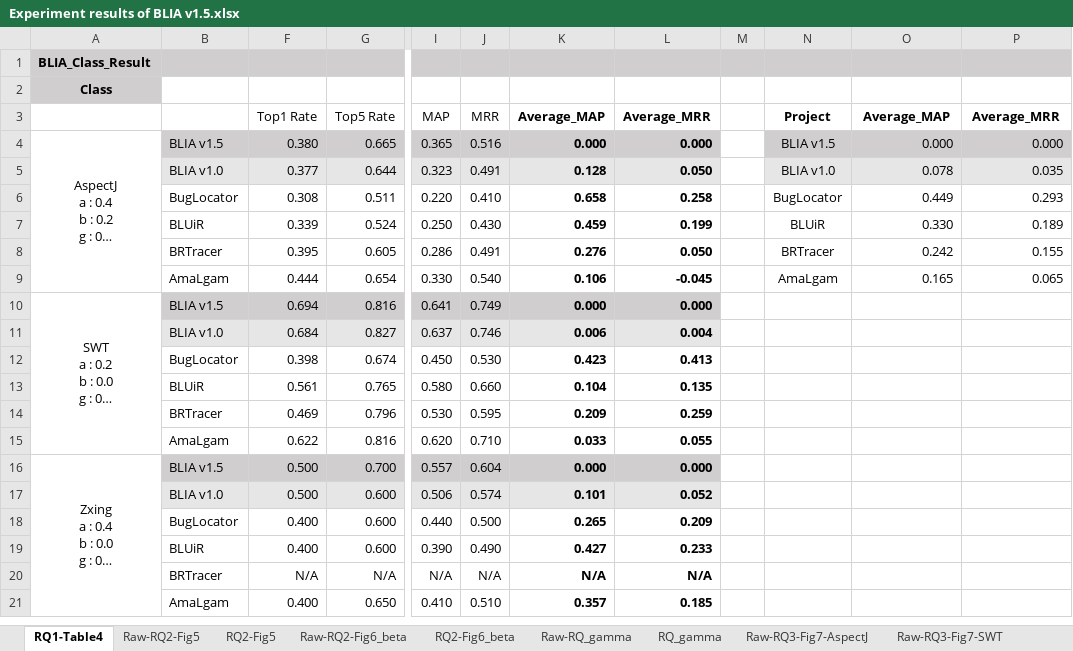
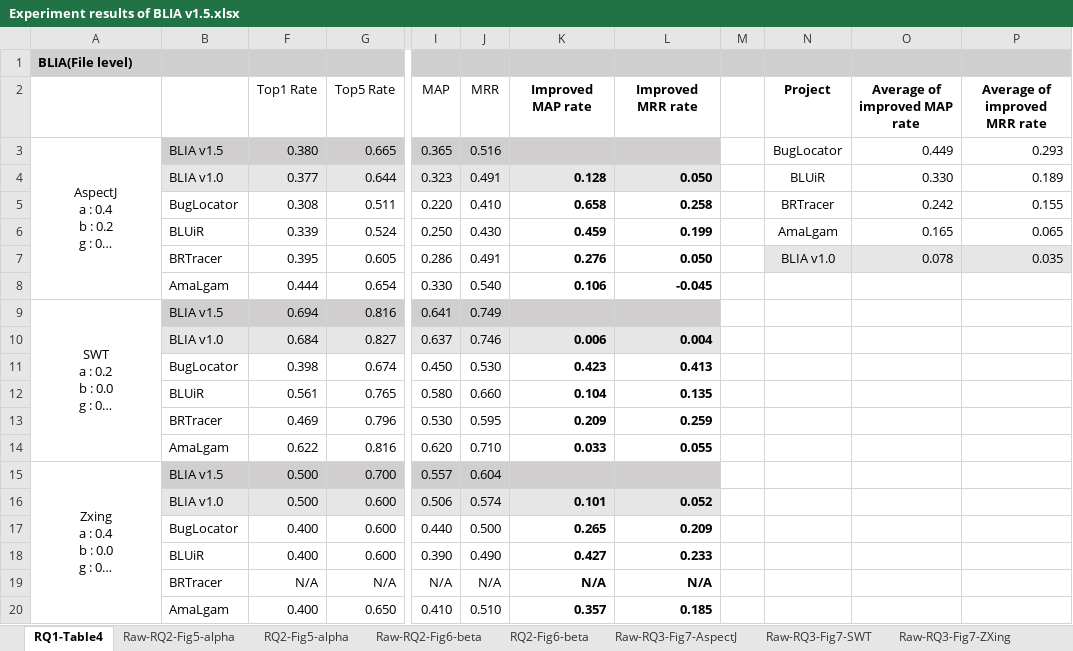
Before and after one commit to klausyoum/BLIA, an Excel workbook: doc/Experiment results of BLIA v1.5.xlsx, sheet RQ1-Table4, drawn as a sheet; only a part is shown, gaps mark what is left out; long unchanged cells end in …; values as stored, in another font and other column widths than the file's, no borders; removed rows and columns are numbered as before the commit, all else as after; rows hold the shown columns only; the diff names each change by its address in the sheet, - before the commit and + after, or states it on an @@ line.

Commit message:
BLIA v1.5 experiment result reviewed.

```diff
--- a/doc/Experiment results of BLIA v1.5.xlsx (sheet RQ1-Table4)
+++ b/doc/Experiment results of BLIA v1.5.xlsx (sheet RQ1-Table4)
-sheet tab: Raw-RQ2-Fig5
+sheet tab: Raw-RQ2-Fig5-alpha
-sheet tab: RQ2-Fig5
+sheet tab: RQ2-Fig5-alpha
-sheet tab: Raw-RQ2-Fig6_beta
+sheet tab: Raw-RQ2-Fig6-beta
-sheet tab: RQ2-Fig6_beta
+sheet tab: RQ2-Fig6-beta
-A1: BLIA_Class_Result
+A1: BLIA(File level)
-row 2: Class
-K2: Average_MAP
+K2: Improved MAP rate
-L2: Average_MRR
+L2: Improved MRR rate
-O2: Average_MAP
+O2: Average of improved MAP rate
-P2: Average_MRR
+P2: Average of improved MRR rate
-K3 (Improved MAP rate): 0.000
+K3 (Improved MAP rate): (empty)
-L3 (Improved MRR rate): 0.000
+L3 (Improved MRR rate): (empty)
-N3 (Project): BLIA v1.5
+N3 (Project): BugLocator
-N3:P3 fill: #D0CECE
+N3:P3 fill: none
-O3 (Average of improved MAP rate): 0.000
+O3 (Average of improved MAP rate): 0.449
-P3 (Average of improved MRR rate): 0.000
+P3 (Average of improved MRR rate): 0.293
-N4 (Project): BLIA v1.0
+N4 (Project): BLUiR
-N4:P4 fill: #E7E6E6
+N4:P4 fill: none
-O4 (Average of improved MAP rate): 0.078
+O4 (Average of improved MAP rate): 0.330
-P4 (Average of improved MRR rate): 0.035
+P4 (Average of improved MRR rate): 0.189
-N5 (Project): BugLocator
+N5 (Project): BRTracer
-O5 (Average of improved MAP rate): 0.449
+O5 (Average of improved MAP rate): 0.242
-P5 (Average of improved MRR rate): 0.293
+P5 (Average of improved MRR rate): 0.155
-N6 (Project): BLUiR
+N6 (Project): AmaLgam
-O6 (Average of improved MAP rate): 0.330
+O6 (Average of improved MAP rate): 0.165
-P6 (Average of improved MRR rate): 0.189
+P6 (Average of improved MRR rate): 0.065
-N7 (Project): BRTracer
+N7 (Project): BLIA v1.0
-N7:P7 fill: none
+N7:P7 fill: #E7E6E6
-O7 (Average of improved MAP rate): 0.242
+O7 (Average of improved MAP rate): 0.078
-P7 (Average of improved MRR rate): 0.155
+P7 (Average of improved MRR rate): 0.035
-N8 (Project): AmaLgam
+N8 (Project): (empty)
-O8 (Average of improved MAP rate): 0.165
+O8 (Average of improved MAP rate): (empty)
-P8 (Average of improved MRR rate): 0.065
+P8 (Average of improved MRR rate): (empty)
-K9 (Improved MAP rate): 0.000
+K9 (Improved MAP rate): (empty)
-L9 (Improved MRR rate): 0.000
+L9 (Improved MRR rate): (empty)
-K15 (Improved MAP rate): 0.000
+K15 (Improved MAP rate): (empty)
-L15 (Improved MRR rate): 0.000
+L15 (Improved MRR rate): (empty)
```
Also changed, not shown: sheet RQ4-Table5, sheet RQ3-Fig8, sheet RQ3-Fig9, sheet RQ2-Fig6-beta, sheet RQ2-Fig5-alpha, sheet Raw-RQ3-Fig8, 8 more sheets, other sheet tabs, formulas that keep their value, charts or pictures.
